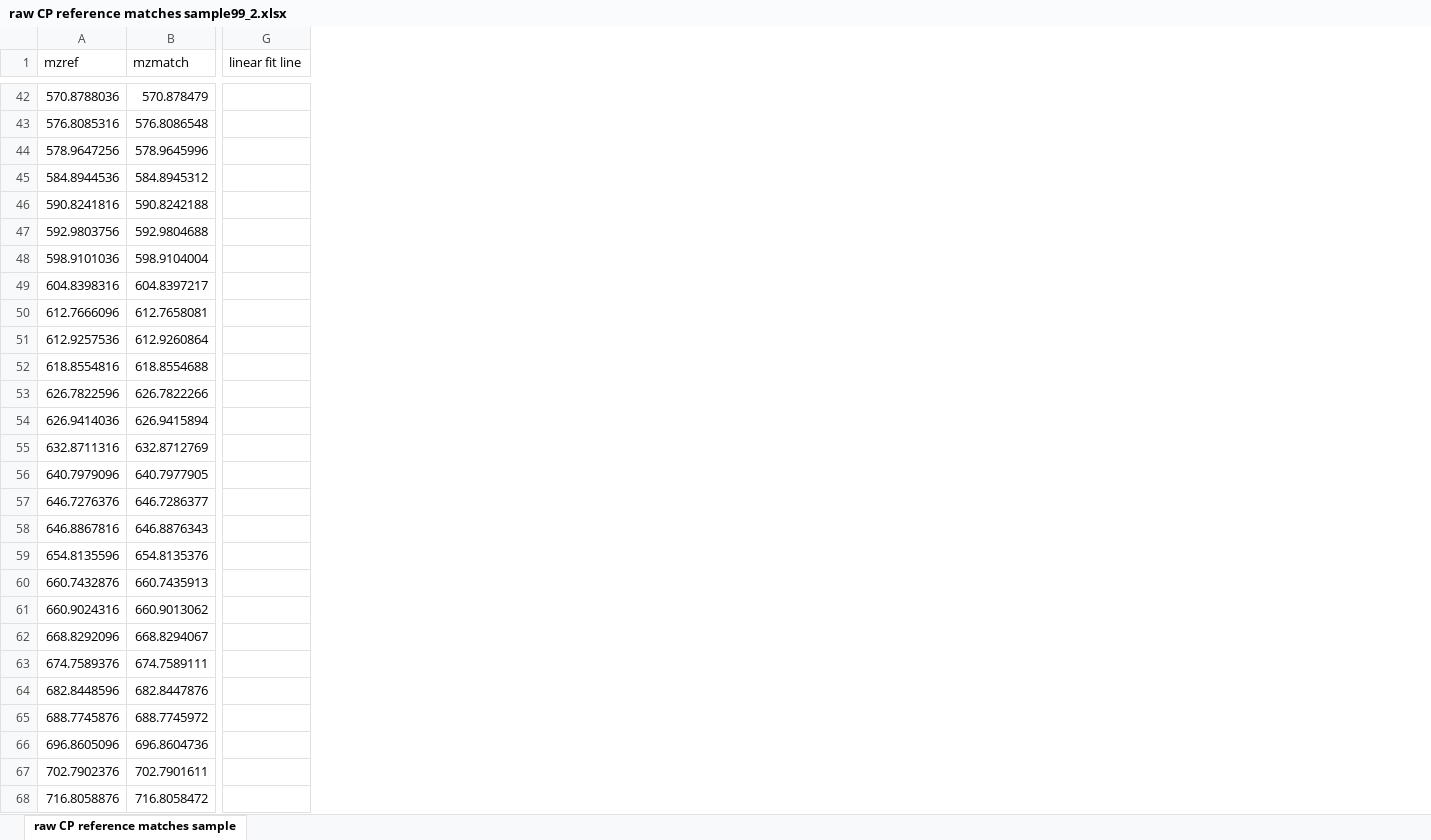
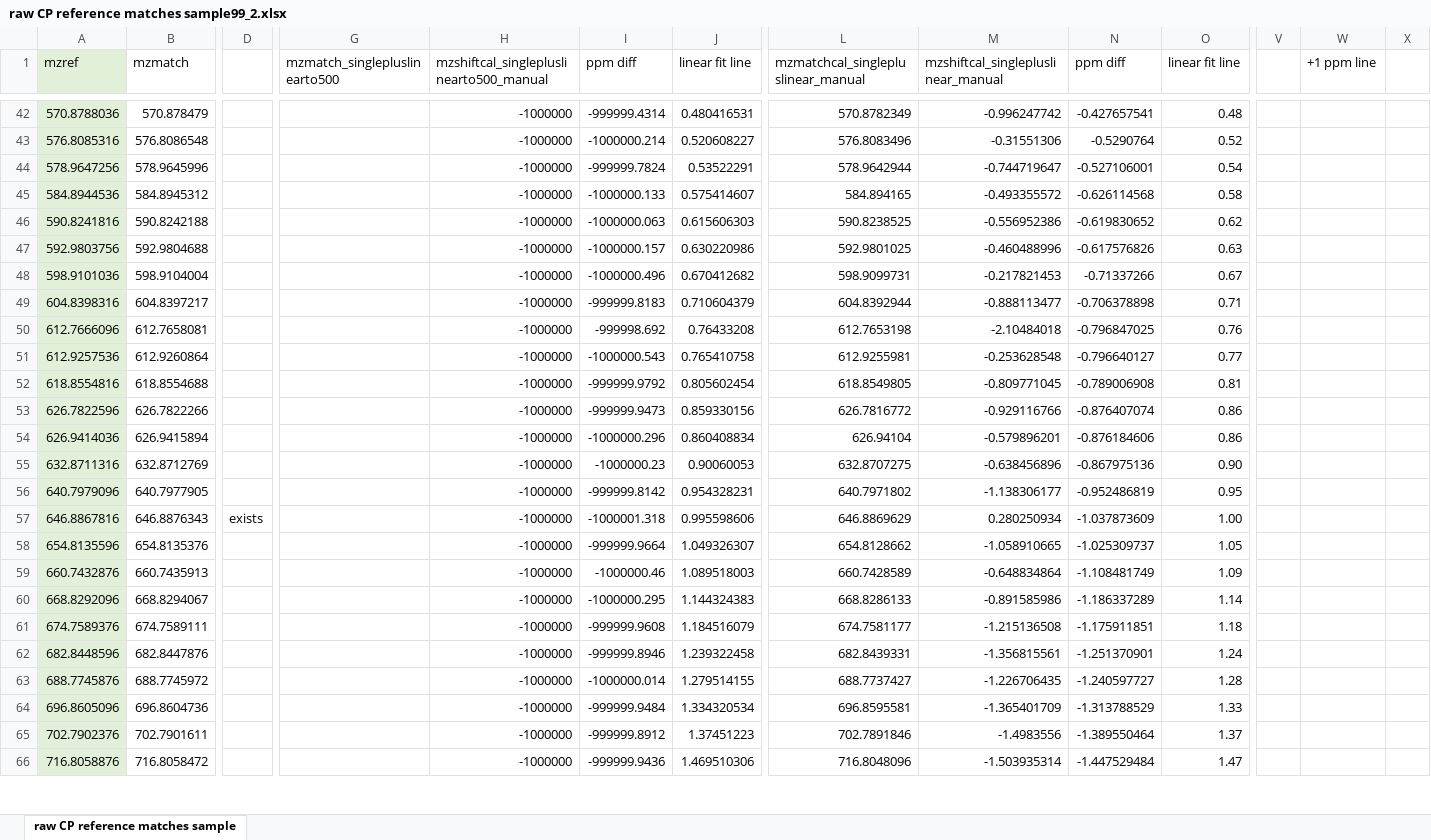
Before and after one commit to toxicpeng/TargetDecoy, an Excel workbook: products analysis/reference compounds analysis/raw CP reference matches sample99_2.xlsx, sheet raw CP reference matches sample, drawn as a sheet; only a part is shown, gaps mark what is left out; values as stored, in another font and other column widths than the file's, no borders; charts and pictures not drawn; removed rows and columns are numbered as before the commit, all else as after; rows hold the shown columns only; the diff covers the shown part only; the diff names each change by its address in the sheet, - before the commit and + after, or states it on an @@ line.

Commit message:
improved peak picking for reference compounds

```diff
--- a/products analysis/reference compounds analysis/raw CP reference matches sample99_2.xlsx (sheet raw CP reference matches sample)
+++ b/products analysis/reference compounds analysis/raw CP reference matches sample99_2.xlsx (sheet raw CP reference matches sample)
+column D, row 57: exists
+column G (mzmatch_singlepluslinearto500), empty
+column H, row 1: mzshiftcal_singlepluslinearto500_manual; rows 42-66: all -1000000
+column I (ppm diff), rows 42-66: -999999.4314 | -1000000.214 | -999999.7824 | -1000000.133 | -1000000.063 | -1000000.157 | -1000000.496 | -999999.8183 | -999998.692 | -1000000.543 | -999999.9792 | -999999.9473 | -1000000.296 | -1000000.23 | -999999.8142 | -1000001.318 | -999999.9664 | -1000000.46 | -1000000.295 | -999999.9608 | -999999.8946 | -1000000.014 | -999999.9484 | -999999.8912 | -999999.9436
+column J (linear fit line), rows 42-66: 0.480416531 | 0.520608227 | 0.53522291 | 0.575414607 | 0.615606303 | 0.630220986 | 0.670412682 | 0.710604379 | 0.76433208 | 0.765410758 | 0.805602454 | 0.859330156 | 0.860408834 | 0.90060053 | 0.954328231 | 0.995598606 | 1.049326307 | 1.089518003 | 1.144324383 | 1.184516079 | 1.239322458 | 1.279514155 | 1.334320534 | 1.37451223 | 1.469510306
+column L, row 1: mzmatchcal_singlepluslinear_manual; rows 42-66: 570.8782349 | 576.8083496 | 578.9642944 | 584.894165 | 590.8238525 | 592.9801025 | 598.9099731 | 604.8392944 | 612.7653198 | 612.9255981 | 618.8549805 | 626.7816772 | 626.94104 | 632.8707275 | 640.7971802 | 646.8869629 | 654.8128662 | 660.7428589 | 668.8286133 | 674.7581177 | 682.8439331 | 688.7737427 | 696.8595581 | 702.7891846 | 716.8048096
+column M, row 1: mzshiftcal_singlepluslinear_manual; rows 42-66: -0.996247742 | -0.31551306 | -0.744719647 | -0.493355572 | -0.556952386 | -0.460488996 | -0.217821453 | -0.888113477 | -2.10484018 | -0.253628548 | -0.809771045 | -0.929116766 | -0.579896201 | -0.638456896 | -1.138306177 | 0.280250934 | -1.058910665 | -0.648834864 | -0.891585986 | -1.215136508 | -1.356815561 | -1.226706435 | -1.365401709 | -1.4983556 | -1.503935314
+column N (ppm diff), rows 42-66: -0.427657541 | -0.5290764 | -0.527106001 | -0.626114568 | -0.619830652 | -0.617576826 | -0.71337266 | -0.706378898 | -0.796847025 | -0.796640127 | -0.789006908 | -0.876407074 | -0.876184606 | -0.867975136 | -0.952486819 | -1.037873609 | -1.025309737 | -1.108481749 | -1.186337289 | -1.175911851 | -1.251370901 | -1.240597727 | -1.313788529 | -1.389550464 | -1.447529484
+column V, empty
+column W (+1 ppm line), empty
+column X, empty
-A1:A56 fill: none
+A1:A56 fill: #E2F0D9
-O42 (linear fit line): (empty)
+O42 (linear fit line): 0.48
-O43 (linear fit line): (empty)
+O43 (linear fit line): 0.52
-O44 (linear fit line): (empty)
+O44 (linear fit line): 0.54
-O45 (linear fit line): (empty)
+O45 (linear fit line): 0.58
-O46 (linear fit line): (empty)
+O46 (linear fit line): 0.62
-O47 (linear fit line): (empty)
+O47 (linear fit line): 0.63
-O48 (linear fit line): (empty)
+O48 (linear fit line): 0.67
-O49 (linear fit line): (empty)
+O49 (linear fit line): 0.71
-O50 (linear fit line): (empty)
+O50 (linear fit line): 0.76
-O51 (linear fit line): (empty)
+O51 (linear fit line): 0.77
-O52 (linear fit line): (empty)
+O52 (linear fit line): 0.81
-O53:O54 (linear fit line): (empty)
+O53:O54 (linear fit line): 0.86
-O55 (linear fit line): (empty)
+O55 (linear fit line): 0.90
-O56 (linear fit line): (empty)
+O56 (linear fit line): 0.95
-row 57: 646.7276376 | 646.7286377
-A57:A59 fill: none
+A57:A59 fill: #E2F0D9
-O57 (linear fit line): (empty)
+O57 (linear fit line): 1.00
-O58 (linear fit line): (empty)
+O58 (linear fit line): 1.05
-O59 (linear fit line): (empty)
+O59 (linear fit line): 1.09
-row 61: 660.9024316 | 660.9013062
-A60:A66 fill: none
+A60:A66 fill: #E2F0D9
-O60 (linear fit line): (empty)
+O60 (linear fit line): 1.14
-O61 (linear fit line): (empty)
+O61 (linear fit line): 1.18
-O62 (linear fit line): (empty)
+O62 (linear fit line): 1.24
-O63 (linear fit line): (empty)
+O63 (linear fit line): 1.28
-O64 (linear fit line): (empty)
+O64 (linear fit line): 1.33
-O65 (linear fit line): (empty)
+O65 (linear fit line): 1.37
-O66 (linear fit line): (empty)
+O66 (linear fit line): 1.47
```
Also changed, not shown: 22 added rows, 51 edited cells and cell formats elsewhere in this sheet, formulas that keep their value, charts or pictures, products analysis/lockmass/lockmassProd_step0p001.xlsx, 5 other files.
